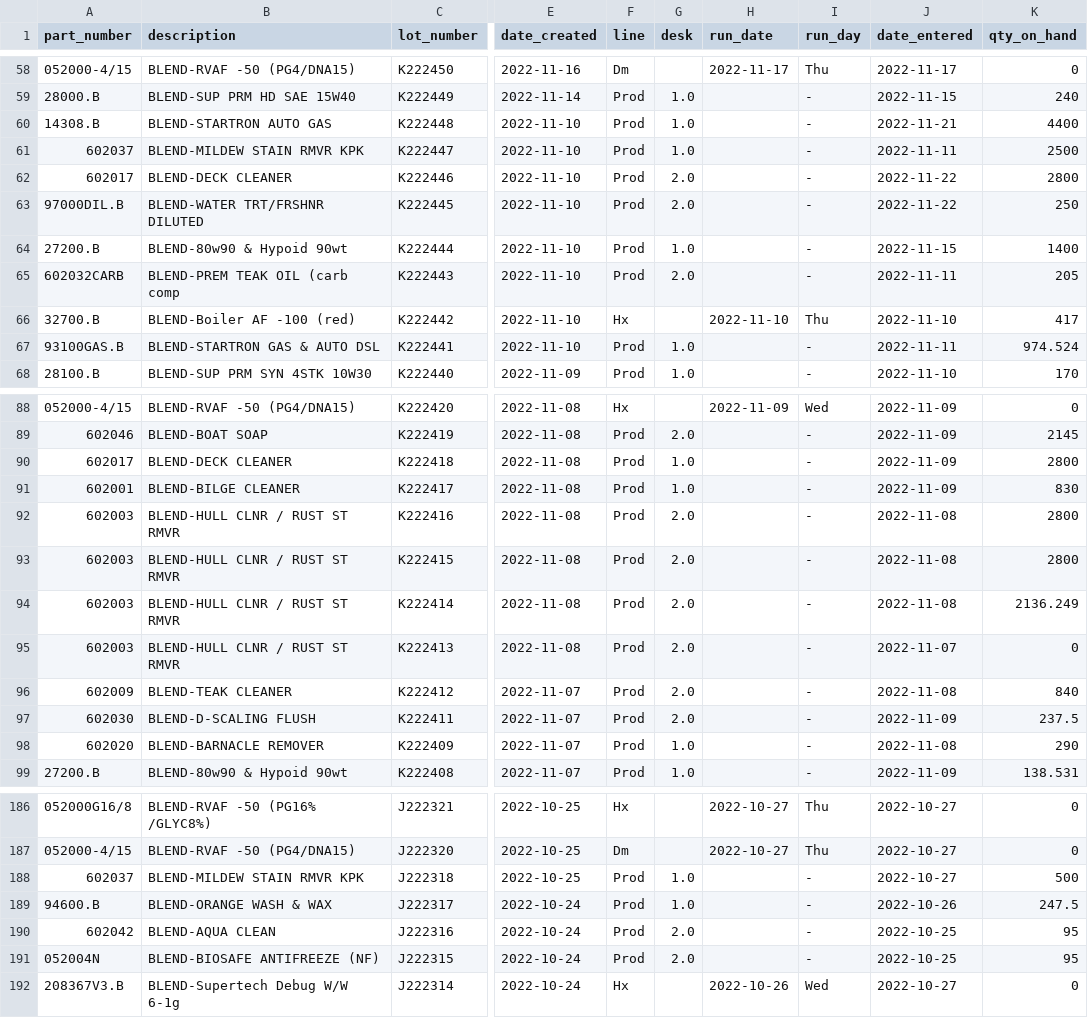
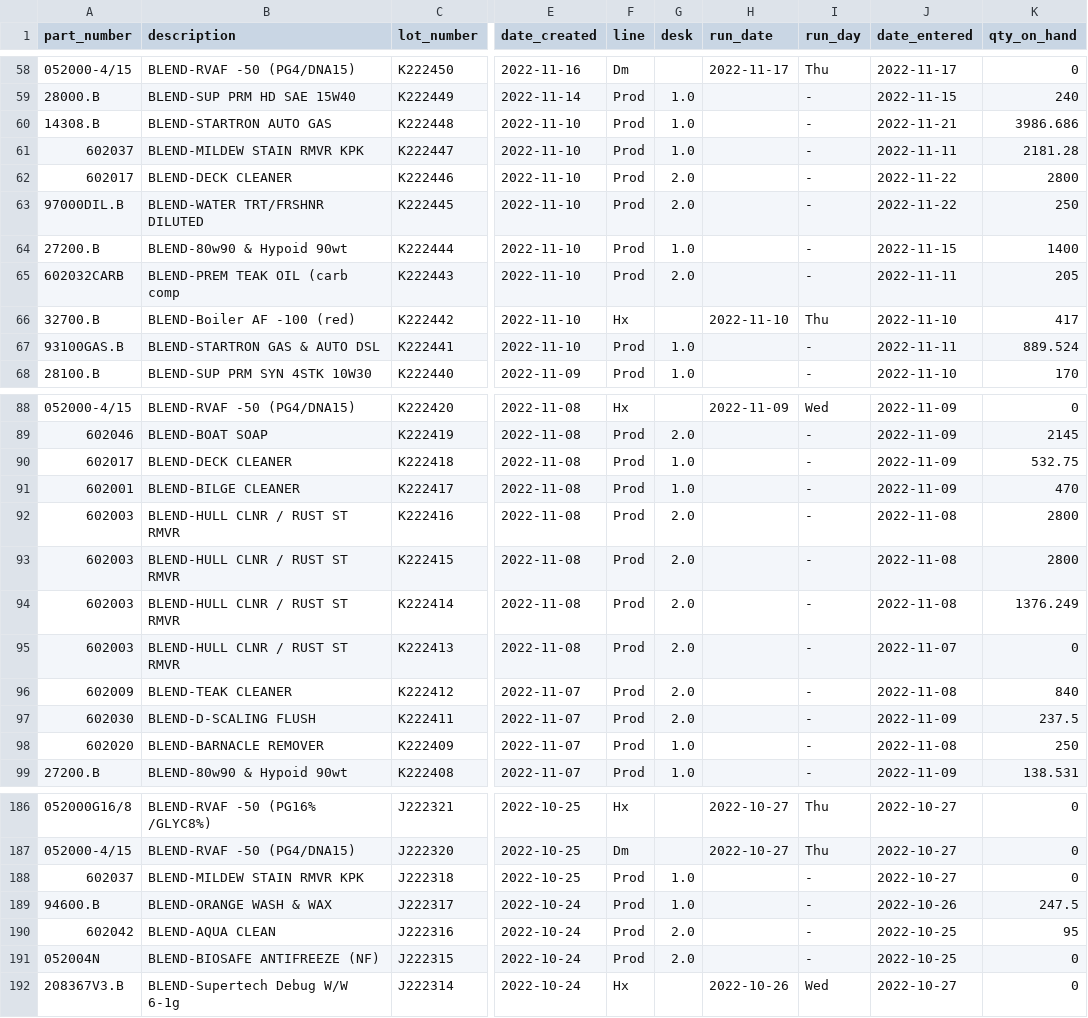
Before and after one commit to ParkerMedlin/kpk-app, a CSV file: db_imports/lot_nums.csv, drawn as a sheet; only a part is shown, gaps mark what is left out; the diff covers the shown part only; the diff names each change by its address in the sheet, - before the commit and + after, or states it on an @@ line.

```diff
--- a/db_imports/lot_nums.csv
+++ b/db_imports/lot_nums.csv
-K60 (qty_on_hand): 4400
+K60 (qty_on_hand): 3986.686
-K61 (qty_on_hand): 2500
+K61 (qty_on_hand): 2181.28
-K67 (qty_on_hand): 974.524
+K67 (qty_on_hand): 889.524
-K90 (qty_on_hand): 2800
+K90 (qty_on_hand): 532.75
-K91 (qty_on_hand): 830
+K91 (qty_on_hand): 470
-K94 (qty_on_hand): 2136.249
+K94 (qty_on_hand): 1376.249
-K98 (qty_on_hand): 290
+K98 (qty_on_hand): 250
-K188 (qty_on_hand): 500
+K188 (qty_on_hand): 0
-K191 (qty_on_hand): 95
+K191 (qty_on_hand): 0
```
Also changed, not shown: 1 added row, 1 removed row and 50 edited cells elsewhere in this file, 4 other files.
